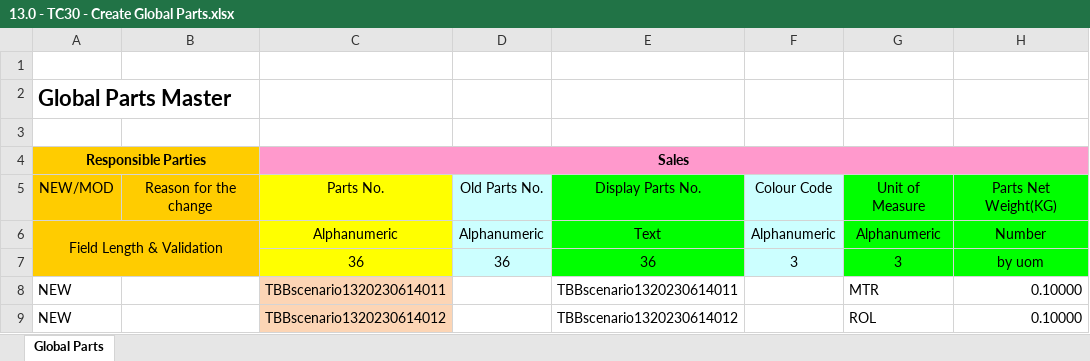
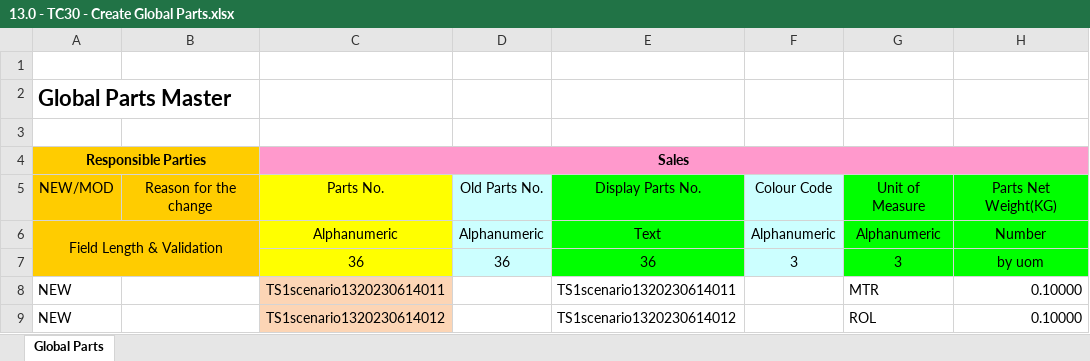
Before and after one commit to SyazwanTestBits/TTAP, an Excel workbook: Excel Files/Scenario 13/TC030/13.0 - TC30 - Create Global Parts.xlsx, sheet Global Parts, drawn as a sheet; only a part is shown; values as stored, in another font and other column widths than the file's, no borders; the diff names each change by its address in the sheet, - before the commit and + after, or states it on an @@ line.

```diff
--- a/Excel Files/Scenario 13/TC030/13.0 - TC30 - Create Global Parts.xlsx (sheet Global Parts)
+++ b/Excel Files/Scenario 13/TC030/13.0 - TC30 - Create Global Parts.xlsx (sheet Global Parts)
-C8: TBBscenario1320230614011
+C8: TS1scenario1320230614011
-E8: TBBscenario1320230614011
+E8: TS1scenario1320230614011
-C9: TBBscenario1320230614012
+C9: TS1scenario1320230614012
-E9: TBBscenario1320230614012
+E9: TS1scenario1320230614012
```
Also changed, not shown: Excel Files/Scenario 10/S10_TestCases_Data.xlsx, Excel Files/Scenario 13/S13_TestCases_Data.xlsx, 51 other files.
